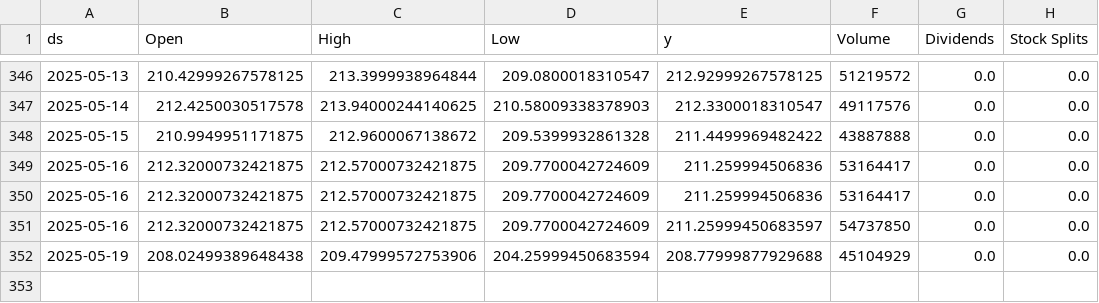
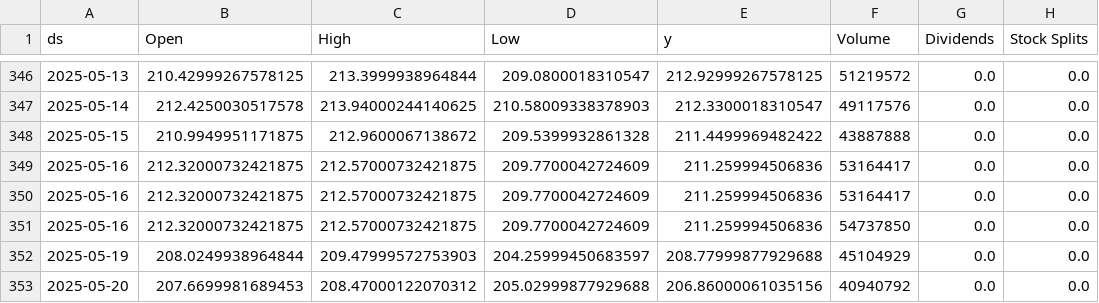
Before and after one commit to seungjoohan/stock-prediction-system, a CSV file: data/AAPL.csv, drawn as a sheet; only a part is shown, gaps mark what is left out.

```diff
--- a/data/AAPL.csv
+++ b/data/AAPL.csv
@@ -350,3 +350,4 @@ ds,Open,High,Low,y,Volume,Dividends,Stock Splits
 2025-05-16,212.32000732421875,212.57000732421875,209.7700042724609,211.259994506836,53164417,0.0,0.0
-2025-05-16,212.32000732421875,212.57000732421875,209.7700042724609,211.25999450683597,54737850,0.0,0.0
-2025-05-19,208.02499389648438,209.47999572753906,204.25999450683594,208.77999877929688,45104929,0.0,0.0
+2025-05-16,212.32000732421875,212.57000732421875,209.7700042724609,211.259994506836,54737850,0.0,0.0
+2025-05-19,208.0249938964844,209.47999572753903,204.25999450683597,208.77999877929688,45104929,0.0,0.0
+2025-05-20,207.6699981689453,208.47000122070312,205.02999877929688,206.86000061035156,40940792,0.0,0.0
```
Also changed, not shown: artifacts/AAPL_metrics.csv, artifacts/GOOG_metrics.csv, 9 other files.
